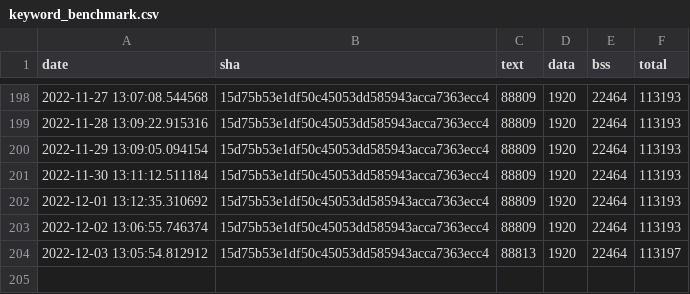
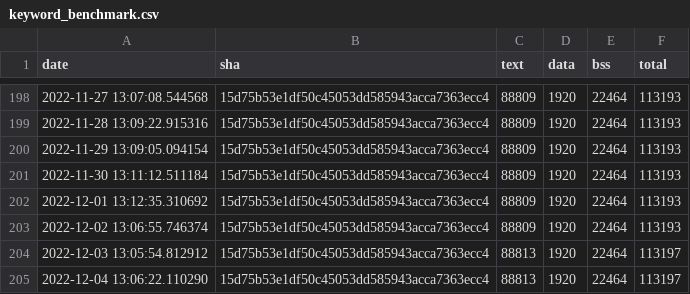
Before and after one commit to jwithers/tflite-micro, a CSV file: data/continuous_builds/size_profiling/linux_x86_64_release/keyword_benchmark.csv, drawn as a sheet; only a part is shown, gaps mark what is left out.

Commit message:
Automated binary size log update

```diff
--- a/data/continuous_builds/size_profiling/linux_x86_64_release/keyword_benchmark.csv
+++ b/data/continuous_builds/size_profiling/linux_x86_64_release/keyword_benchmark.csv
@@ -204 +204,2 @@ date,sha,text,data,bss,total
 2022-12-03 13:05:54.812912,15d75b53e1df50c45053dd585943acca7363ecc4,88813,1920,22464,113197
+2022-12-04 13:06:22.110290,15d75b53e1df50c45053dd585943acca7363ecc4,88813,1920,22464,113197
```
Also changed, not shown: data/continuous_builds/size_profiling/linux_x86_64_release/baseline_memory_footprint.csv, data/continuous_builds/size_profiling/linux_x86_64_release/interpreter_memory_footprint.csv, 3 other files.
